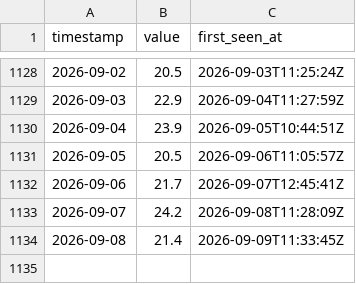
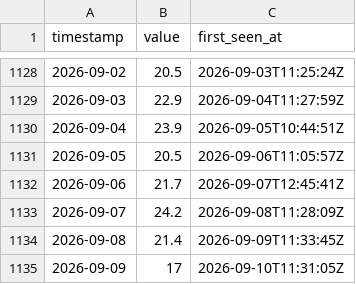
Before and after one commit to jeanclawd/forecast-leaderboard, a CSV file: data/paris-temp/observations.csv, drawn as a sheet; only a part is shown, gaps mark what is left out.

```diff
--- a/data/paris-temp/observations.csv
+++ b/data/paris-temp/observations.csv
@@ -1134 +1134,2 @@ timestamp,value,first_seen_at
 2026-09-08,21.4,2026-09-09T11:33:45Z
+2026-09-09,17,2026-09-10T11:31:05Z
```
